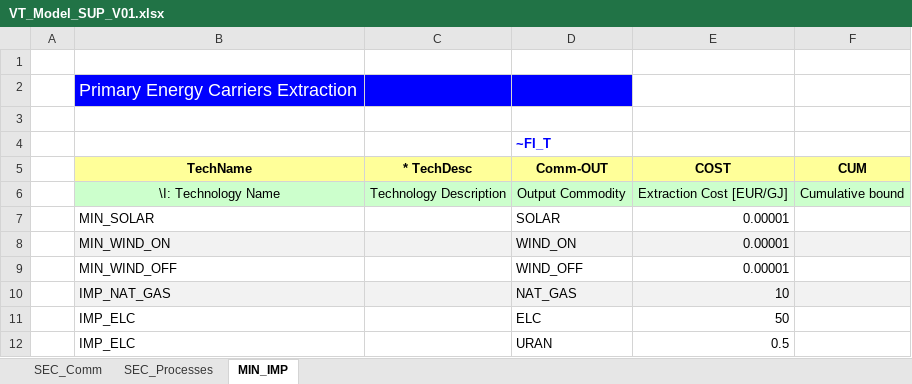
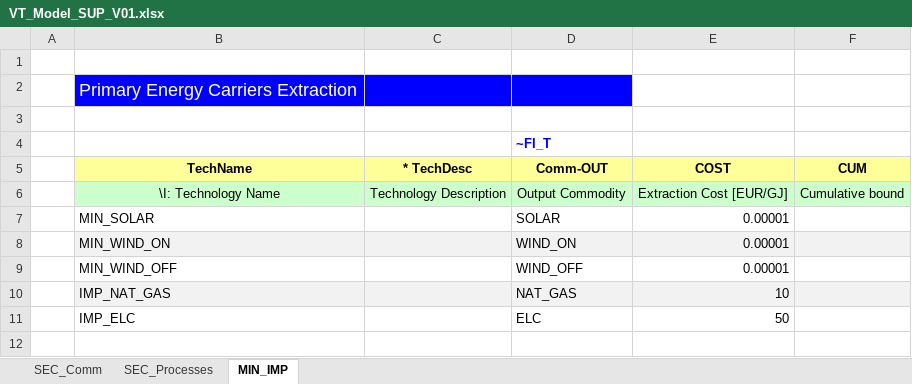
Before and after one commit to yeplik20199-design/newfinal, an Excel workbook: VT_Model_SUP_V01.xlsx, sheet MIN_IMP, drawn as a sheet; values as stored, in another font and other column widths than the file's, no borders; the diff names each change by its address in the sheet, - before the commit and + after, or states it on an @@ line.

```diff
--- a/VT_Model_SUP_V01.xlsx (sheet MIN_IMP)
+++ b/VT_Model_SUP_V01.xlsx (sheet MIN_IMP)
-row 12:  | IMP_ELC |  | URAN | 0.5
```
Also changed, not shown: sheet SEC_Comm, sheet SEC_Processes, SysSettings.xlsx, 3 other files.
